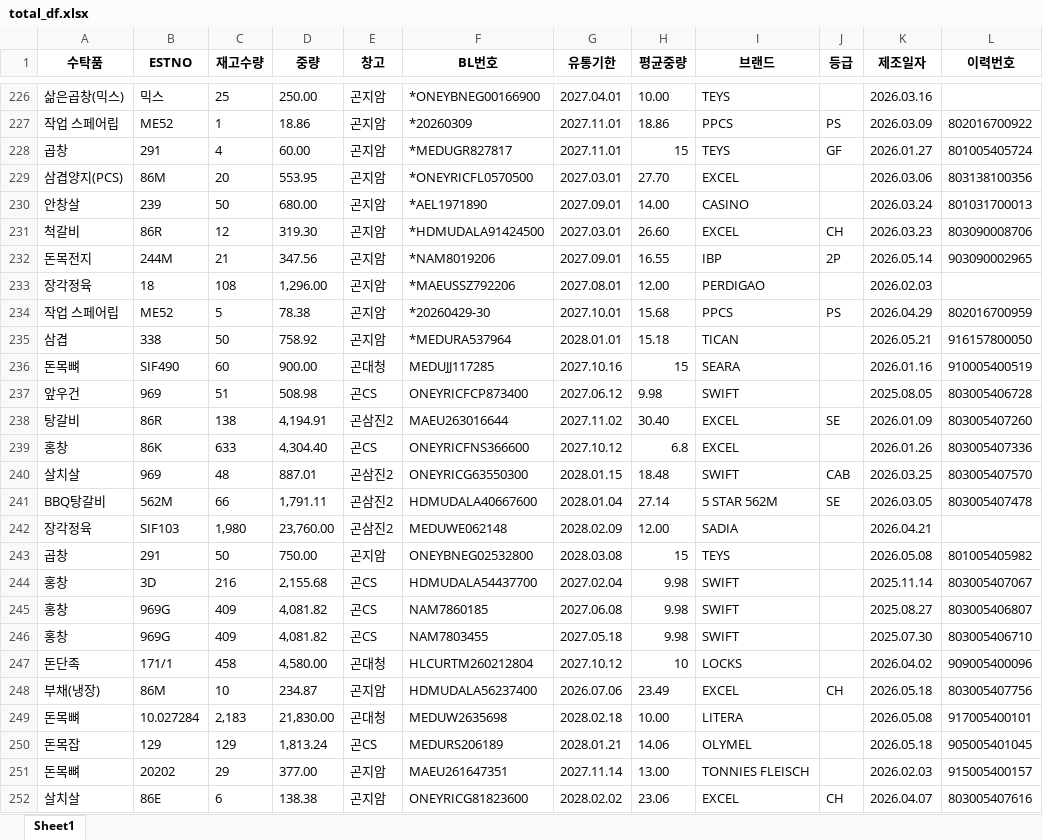
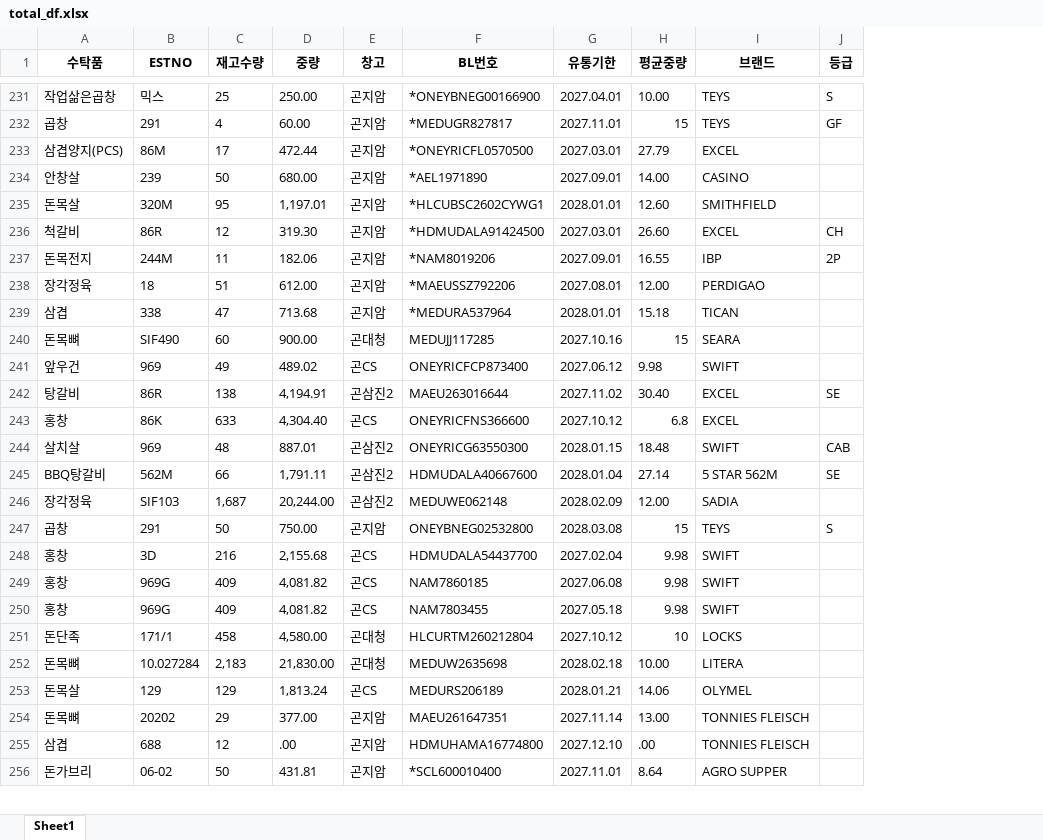
Before and after one commit to hammit-01/azy_firbase_web, an Excel workbook: total_df.xlsx, sheet Sheet1, drawn as a sheet; only a part is shown, gaps mark what is left out; values as stored, in another font and other column widths than the file's, no borders; removed rows and columns are numbered as before the commit, all else as after; the diff covers the shown part only; the diff names each change by its address in the sheet, - before the commit and + after, or states it on an @@ line.

```diff
--- a/total_df.xlsx (sheet Sheet1)
+++ b/total_df.xlsx (sheet Sheet1)
-column K (제조일자), row 226: 2026.03.16; rows 228-233: 2026.01.27 | 2026.03.06 | 2026.03.24 | 2026.03.23 | 2026.05.14 | 2026.02.03; rows 235-247: 2026.05.21 | 2026.01.16 | 2025.08.05 | 2026.01.09 | 2026.01.26 | 2026.03.25 | 2026.03.05 | 2026.04.21 | 2026.05.08 | 2025.11.14 | 2025.08.27 | 2025.07.30 | 2026.04.02; rows 249-251: 2026.05.08 | 2026.05.18 | 2026.02.03
-column L (이력번호), rows 228-232: 801005405724 | 803138100356 | 801031700013 | 803090008706 | 903090002965; rows 235-247: 916157800050 | 910005400519 | 803005406728 | 803005407260 | 803005407336 | 803005407570 | 803005407478 |  | 801005405982 | 803005407067 | 803005406807 | 803005406710 | 909005400096; rows 249-251: 917005400101 | 905005401045 | 915005400157
-A231 (수탁품): 삶은곱창(믹스)
+A231 (수탁품): 작업삶은곱창
-J231 (등급): (empty)
+J231 (등급): S
-row 227: 작업 스페어립 | ME52 | 1 | 18.86 | 곤지암 | *20260309 | 2027.11.01 | 18.86 | PPCS | PS | 2026.03.09 | 802016700922
-C233 (재고수량): 20
+C233 (재고수량): 17
-D233 (중량): 553.95
+D233 (중량): 472.44
-H233 (평균중량): 27.70
+H233 (평균중량): 27.79
+row 235: 돈목살 | 320M | 95 | 1,197.01 | 곤지암 | *HLCUBSC2602CYWG1 | 2028.01.01 | 12.60 | SMITHFIELD
-C237 (재고수량): 21
+C237 (재고수량): 11
-D237 (중량): 347.56
+D237 (중량): 182.06
-C238 (재고수량): 108
+C238 (재고수량): 51
-D238 (중량): 1,296.00
+D238 (중량): 612.00
-row 234: 작업 스페어립 | ME52 | 5 | 78.38 | 곤지암 | *20260429-30 | 2027.10.01 | 15.68 | PPCS | PS | 2026.04.29 | 802016700959
-C239 (재고수량): 50
+C239 (재고수량): 47
-D239 (중량): 758.92
+D239 (중량): 713.68
-C241 (재고수량): 51
+C241 (재고수량): 49
-D241 (중량): 508.98
+D241 (중량): 489.02
-C246 (재고수량): 1,980
+C246 (재고수량): 1,687
-D246 (중량): 23,760.00
+D246 (중량): 20,244.00
-J247 (등급): (empty)
+J247 (등급): S
-row 248: 부채(냉장) | 86M | 10 | 234.87 | 곤지암 | HDMUDALA56237400 | 2026.07.06 | 23.49 | EXCEL | CH | 2026.05.18 | 803005407756
-A253 (수탁품): 돈목잡
+A253 (수탁품): 돈목살
-row 252: 살치살 | 86E | 6 | 138.38 | 곤지암 | ONEYRICG81823600 | 2028.02.02 | 23.06 | EXCEL | CH | 2026.04.07 | 803005407616
+row 255: 삼겹 | 688 | 12 | .00 | 곤지암 | HDMUHAMA16774800 | 2027.12.10 | .00 | TONNIES FLEISCH
+row 256: 돈가브리 | 06-02 | 50 | 431.81 | 곤지암 | *SCL600010400 | 2027.11.01 | 8.64 | AGRO SUPPER
```
Also changed, not shown: 83 added rows, 60 removed rows, 4 moved rows and 420 edited cells elsewhere in this sheet, 10 other files.
